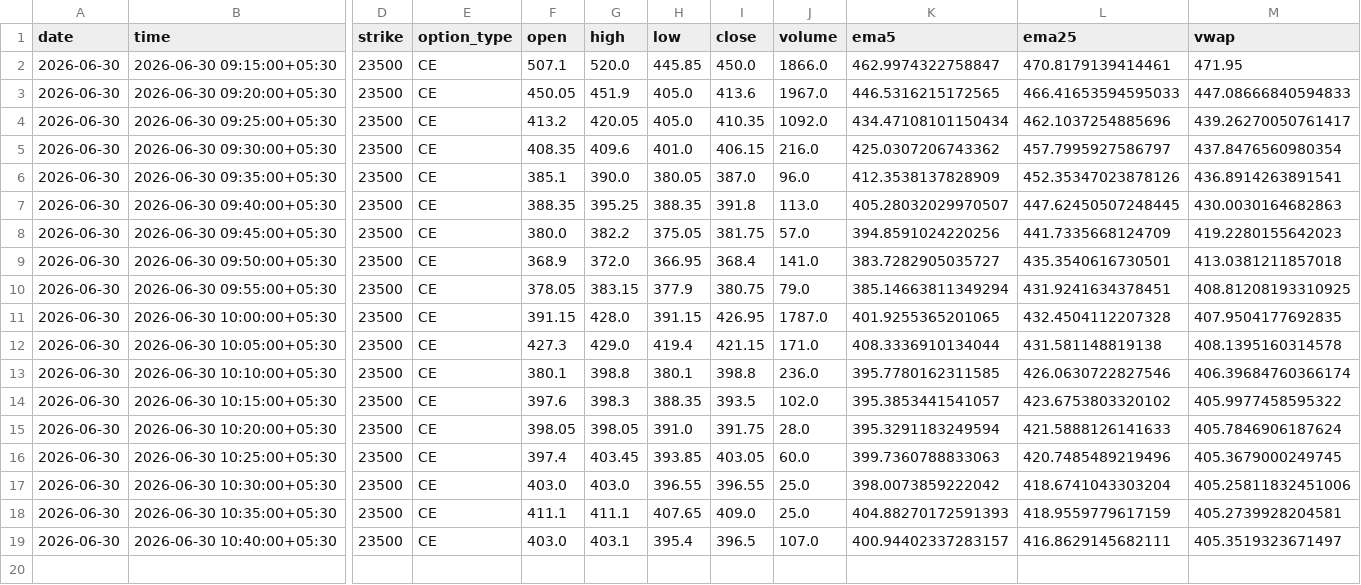
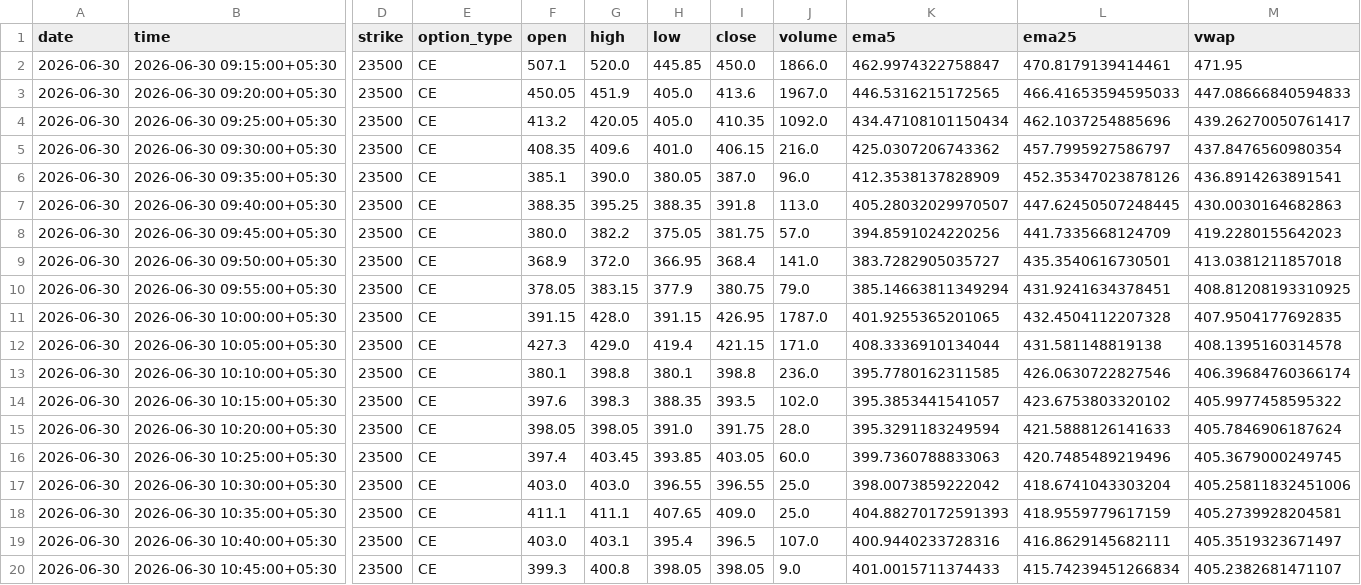
Before and after one commit to pagipari-hub/nifty-signal-generator, a CSV file: candle_history/2026-06-30.csv, drawn as a sheet; only a part is shown, gaps mark what is left out; rows hold the shown columns only; the diff names each change by its address in the sheet, - before the commit and + after, or states it on an @@ line.

```diff
--- a/candle_history/2026-06-30.csv
+++ b/candle_history/2026-06-30.csv
-K19 (ema5): 400.94402337283157
+K19 (ema5): 400.9440233728316
+row 20: 2026-06-30 | 2026-06-30 10:45:00+05:30 | 23500 | CE | 399.3 | 400.8 | 398.05 | 398.05 | 9.0 | 401.0015711374433 | 415.74239451266834 | 405.2382681471107
```
Also changed, not shown: 1 other file.
